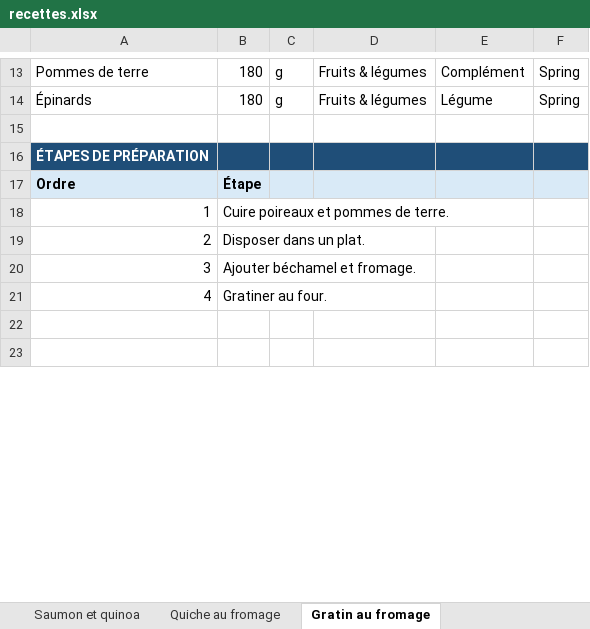
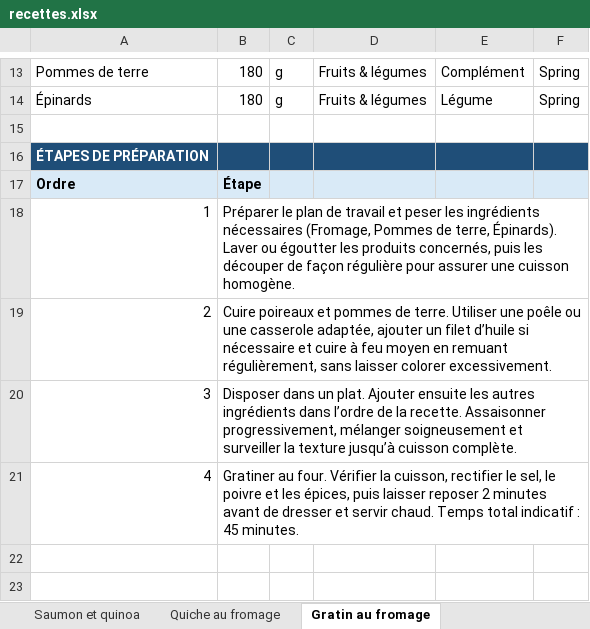
Before and after one commit to Boumchaka/Grocery-Shopping-List, an Excel workbook: recettes.xlsx, sheet Gratin au fromage, drawn as a sheet; only a part is shown, gaps mark what is left out; values as stored, in another font and other column widths than the file's, no borders; the diff covers the shown part only; the diff names each change by its address in the sheet, - before the commit and + after, or states it on an @@ line.

```diff
--- a/recettes.xlsx (sheet Gratin au fromage)
+++ b/recettes.xlsx (sheet Gratin au fromage)
-B18: Cuire poireaux et pommes de terre.
+B18: Préparer le plan de travail et peser les ingrédients nécessaires (Fromage, Pommes de terre, Épinards). Laver ou égoutter les produits concernés, puis les découper de façon régulière pour assurer une cuisson homogène.
-B19: Disposer dans un plat.
+B19: Cuire poireaux et pommes de terre. Utiliser une poêle ou une casserole adaptée, ajouter un filet d’huile si nécessaire et cuire à feu moyen en remuant régulièrement, sans laisser colorer excessivement.
-B20: Ajouter béchamel et fromage.
+B20: Disposer dans un plat. Ajouter ensuite les autres ingrédients dans l’ordre de la recette. Assaisonner progressivement, mélanger soigneusement et surveiller la texture jusqu’à cuisson complète.
-B21: …au four.
+B21: …au four. Vérifier la cuisson, rectifier le sel, le poivre et les épices, puis laisser reposer 2 minutes avant de dresser et servir chaud. Temps total indicatif : 45 minutes.
```
Also changed, not shown: 17 edited cells elsewhere in this sheet, sheet Saumon et quinoa, sheet Poulet rôti et pommes de terre, sheet Cabillaud et riz, sheet Risotto au parmesan, sheet Quiche au fromage, sheet Galettes de légumes et quinoa, 22 more sheets, 3 other files.
